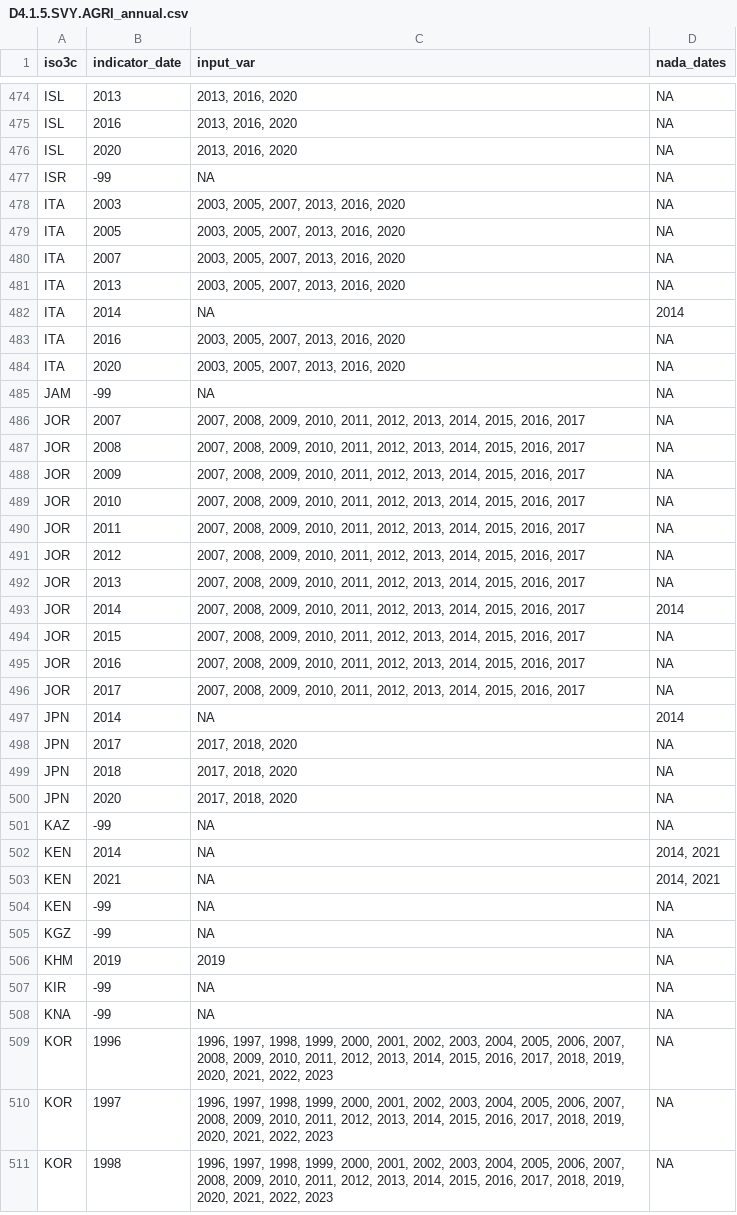
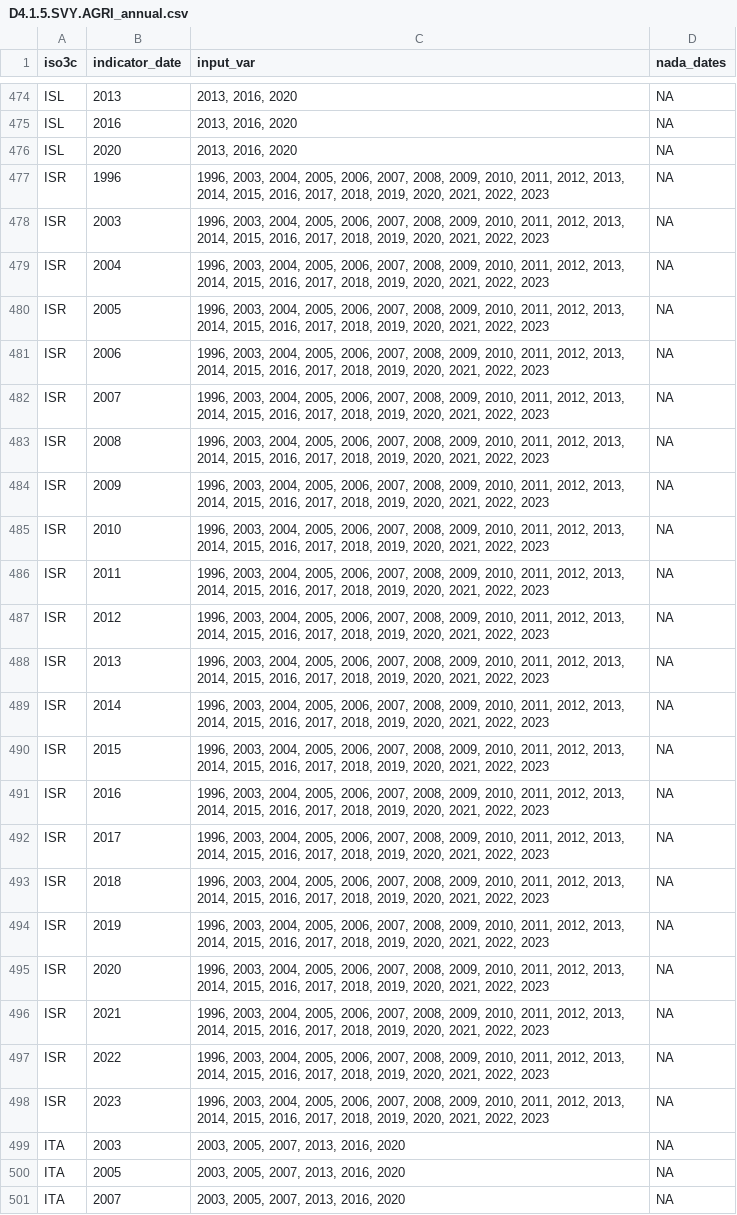
Before and after one commit to worldbank/SPI, a CSV file: 01_raw_data/4.1_SOCS/D4.1.5.SVY.AGRI_annual.csv, drawn as a sheet; only a part is shown, gaps mark what is left out; the shorter side is filled out with more unchanged rows.

Commit message:
updates to some data sources based on country feedback

```diff
--- a/01_raw_data/4.1_SOCS/D4.1.5.SVY.AGRI_annual.csv
+++ b/01_raw_data/4.1_SOCS/D4.1.5.SVY.AGRI_annual.csv
@@ -476,3 +476,24 @@
 "ISL",2020,"2013, 2016, 2020",NA
-"ISR",-99,NA,NA
+"ISR",1996,"1996, 2003, 2004, 2005, 2006, 2007, 2008, 2009, 2010, 2011, 2012, 2013, 2014, 2015, 2016, 2017, 2018, 2019, 2020, 2021, 2022, 2023",NA
+"ISR",2003,"1996, 2003, 2004, 2005, 2006, 2007, 2008, 2009, 2010, 2011, 2012, 2013, 2014, 2015, 2016, 2017, 2018, 2019, 2020, 2021, 2022, 2023",NA
+"ISR",2004,"1996, 2003, 2004, 2005, 2006, 2007, 2008, 2009, 2010, 2011, 2012, 2013, 2014, 2015, 2016, 2017, 2018, 2019, 2020, 2021, 2022, 2023",NA
+"ISR",2005,"1996, 2003, 2004, 2005, 2006, 2007, 2008, 2009, 2010, 2011, 2012, 2013, 2014, 2015, 2016, 2017, 2018, 2019, 2020, 2021, 2022, 2023",NA
+"ISR",2006,"1996, 2003, 2004, 2005, 2006, 2007, 2008, 2009, 2010, 2011, 2012, 2013, 2014, 2015, 2016, 2017, 2018, 2019, 2020, 2021, 2022, 2023",NA
+"ISR",2007,"1996, 2003, 2004, 2005, 2006, 2007, 2008, 2009, 2010, 2011, 2012, 2013, 2014, 2015, 2016, 2017, 2018, 2019, 2020, 2021, 2022, 2023",NA
+"ISR",2008,"1996, 2003, 2004, 2005, 2006, 2007, 2008, 2009, 2010, 2011, 2012, 2013, 2014, 2015, 2016, 2017, 2018, 2019, 2020, 2021, 2022, 2023",NA
+"ISR",2009,"1996, 2003, 2004, 2005, 2006, 2007, 2008, 2009, 2010, 2011, 2012, 2013, 2014, 2015, 2016, 2017, 2018, 2019, 2020, 2021, 2022, 2023",NA
+"ISR",2010,"1996, 2003, 2004, 2005, 2006, 2007, 2008, 2009, 2010, 2011, 2012, 2013, 2014, 2015, 2016, 2017, 2018, 2019, 2020, 2021, 2022, 2023",NA
+"ISR",2011,"1996, 2003, 2004, 2005, 2006, 2007, 2008, 2009, 2010, 2011, 2012, 2013, 2014, 2015, 2016, 2017, 2018, 2019, 2020, 2021, 2022, 2023",NA
+"ISR",2012,"1996, 2003, 2004, 2005, 2006, 2007, 2008, 2009, 2010, 2011, 2012, 2013, 2014, 2015, 2016, 2017, 2018, 2019, 2020, 2021, 2022, 2023",NA
+"ISR",2013,"1996, 2003, 2004, 2005, 2006, 2007, 2008, 2009, 2010, 2011, 2012, 2013, 2014, 2015, 2016, 2017, 2018, 2019, 2020, 2021, 2022, 2023",NA
+"ISR",2014,"1996, 2003, 2004, 2005, 2006, 2007, 2008, 2009, 2010, 2011, 2012, 2013, 2014, 2015, 2016, 2017, 2018, 2019, 2020, 2021, 2022, 2023",NA
+"ISR",2015,"1996, 2003, 2004, 2005, 2006, 2007, 2008, 2009, 2010, 2011, 2012, 2013, 2014, 2015, 2016, 2017, 2018, 2019, 2020, 2021, 2022, 2023",NA
+"ISR",2016,"1996, 2003, 2004, 2005, 2006, 2007, 2008, 2009, 2010, 2011, 2012, 2013, 2014, 2015, 2016, 2017, 2018, 2019, 2020, 2021, 2022, 2023",NA
+"ISR",2017,"1996, 2003, 2004, 2005, 2006, 2007, 2008, 2009, 2010, 2011, 2012, 2013, 2014, 2015, 2016, 2017, 2018, 2019, 2020, 2021, 2022, 2023",NA
+"ISR",2018,"1996, 2003, 2004, 2005, 2006, 2007, 2008, 2009, 2010, 2011, 2012, 2013, 2014, 2015, 2016, 2017, 2018, 2019, 2020, 2021, 2022, 2023",NA
+"ISR",2019,"1996, 2003, 2004, 2005, 2006, 2007, 2008, 2009, 2010, 2011, 2012, 2013, 2014, 2015, 2016, 2017, 2018, 2019, 2020, 2021, 2022, 2023",NA
+"ISR",2020,"1996, 2003, 2004, 2005, 2006, 2007, 2008, 2009, 2010, 2011, 2012, 2013, 2014, 2015, 2016, 2017, 2018, 2019, 2020, 2021, 2022, 2023",NA
+"ISR",2021,"1996, 2003, 2004, 2005, 2006, 2007, 2008, 2009, 2010, 2011, 2012, 2013, 2014, 2015, 2016, 2017, 2018, 2019, 2020, 2021, 2022, 2023",NA
+"ISR",2022,"1996, 2003, 2004, 2005, 2006, 2007, 2008, 2009, 2010, 2011, 2012, 2013, 2014, 2015, 2016, 2017, 2018, 2019, 2020, 2021, 2022, 2023",NA
+"ISR",2023,"1996, 2003, 2004, 2005, 2006, 2007, 2008, 2009, 2010, 2011, 2012, 2013, 2014, 2015, 2016, 2017, 2018, 2019, 2020, 2021, 2022, 2023",NA
 "ITA",2003,"2003, 2005, 2007, 2013, 2016, 2020",NA
```
Also changed, not shown: 01_raw_data/4.1_SOCS/D4.1.5.SVY.AGRI_manual.csv, 01_raw_data/4.1_SOCS/D4.1.7.SVY.HLTH_annual.csv, 28 other files.
